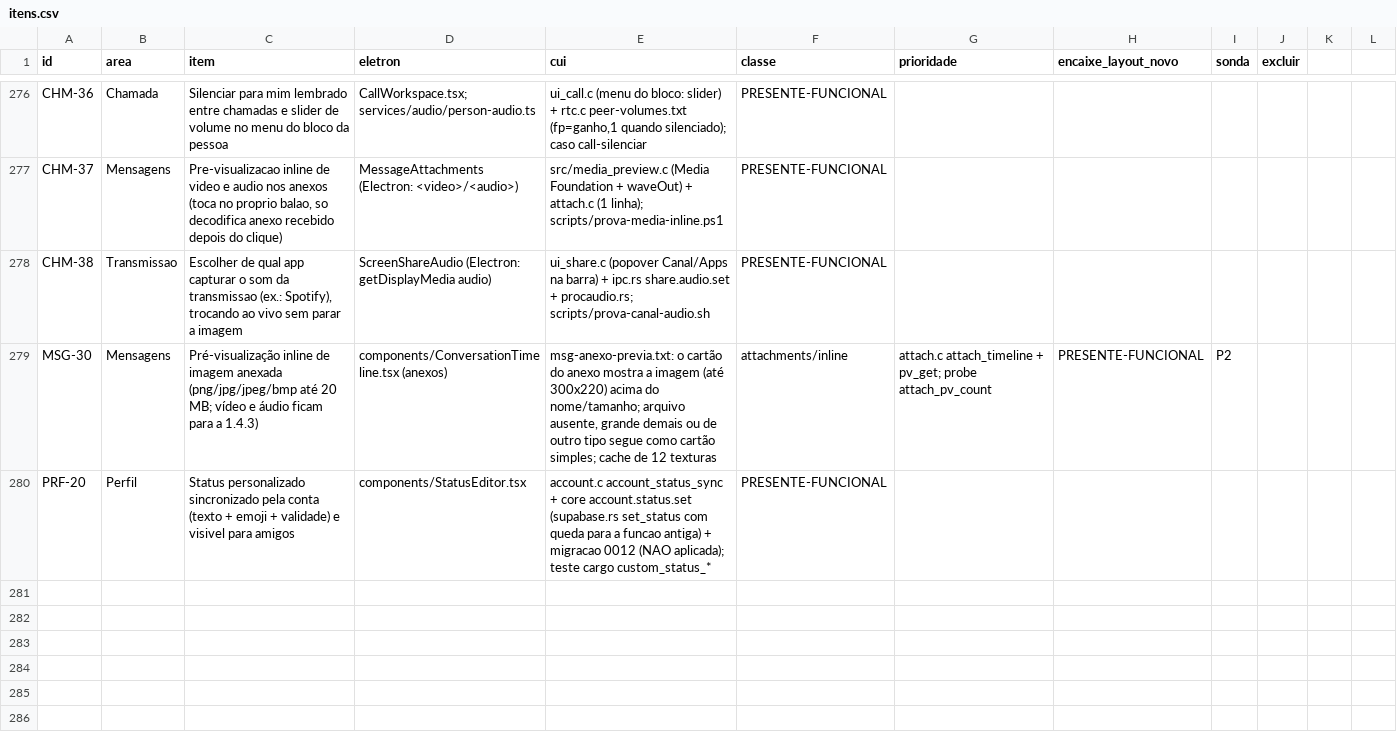
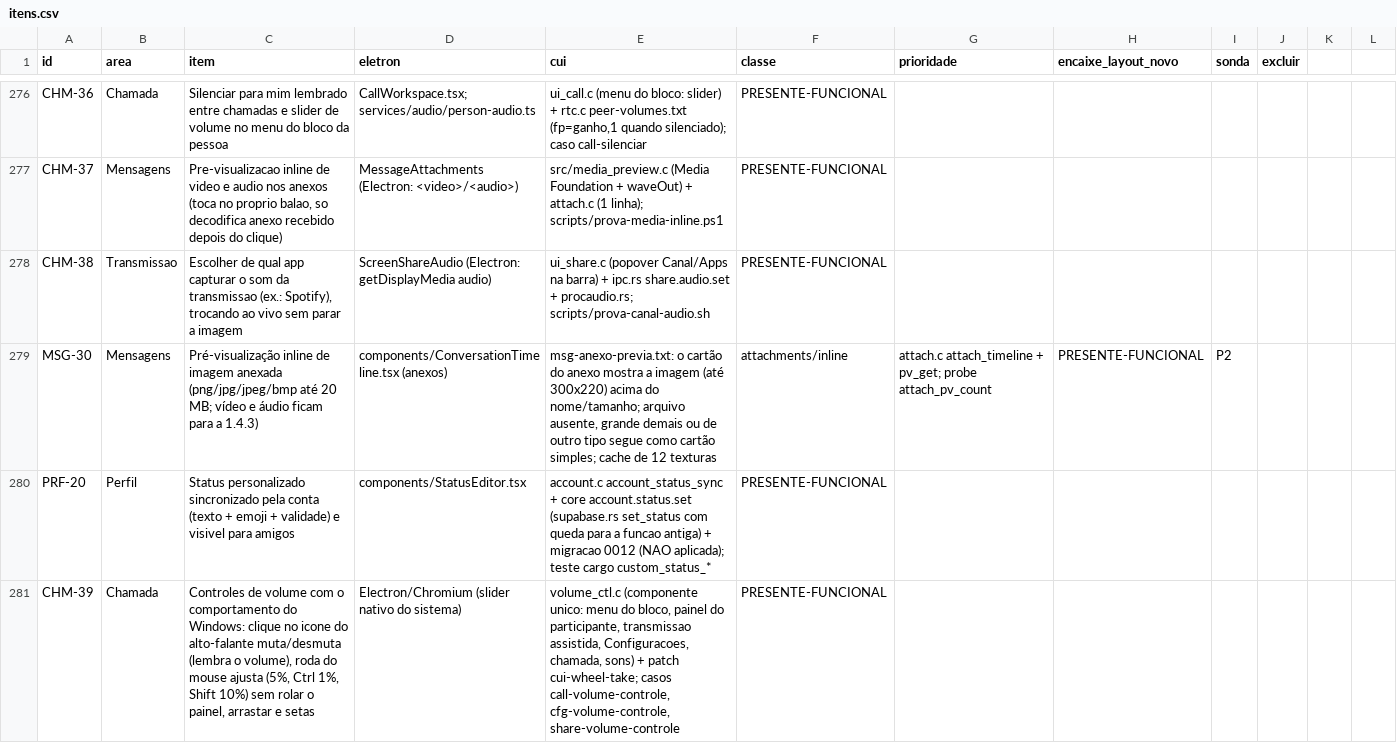
Before and after one commit to ygorbetine/BRisk, a CSV file: apps/desktop-cui/scripts/paridade/itens.csv, drawn as a sheet; only a part is shown, gaps mark what is left out.

```diff
--- a/apps/desktop-cui/scripts/paridade/itens.csv
+++ b/apps/desktop-cui/scripts/paridade/itens.csv
@@ -280 +280,2 @@ MSG-30|Mensagens|Pré-visualização inline de imagem anexada (png/jpg/jpeg/bmp
 PRF-20|Perfil|Status personalizado sincronizado pela conta (texto + emoji + validade) e visivel para amigos|components/StatusEditor.tsx|account.c account_status_sync + core account.status.set (supabase.rs set_status com queda para a funcao antiga) + migracao 0012 (NAO aplicada); teste cargo custom_status_*|PRESENTE-FUNCIONAL||||
+CHM-39|Chamada|Controles de volume com o comportamento do Windows: clique no icone do alto-falante muta/desmuta (lembra o volume), roda do mouse ajusta (5%, Ctrl 1%, Shift 10%) sem rolar o painel, arrastar e setas|Electron/Chromium (slider nativo do sistema)|volume_ctl.c (componente unico: menu do bloco, painel do participante, transmissao assistida, Configuracoes, chamada, sons) + patch cui-wheel-take; casos call-volume-controle, cfg-volume-controle, share-volume-controle|PRESENTE-FUNCIONAL||||
```
Also changed, not shown: 5 other files.
